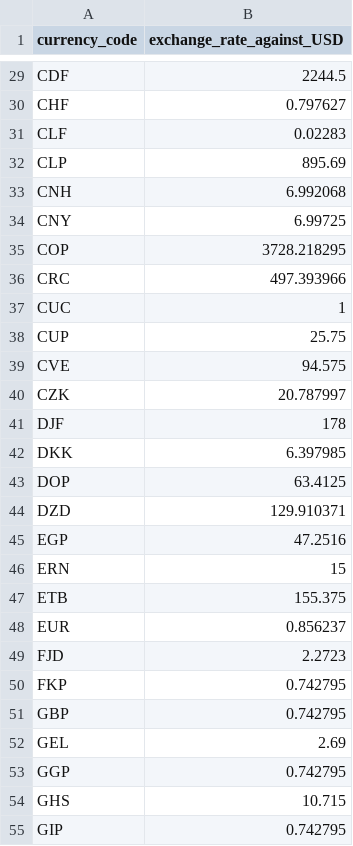
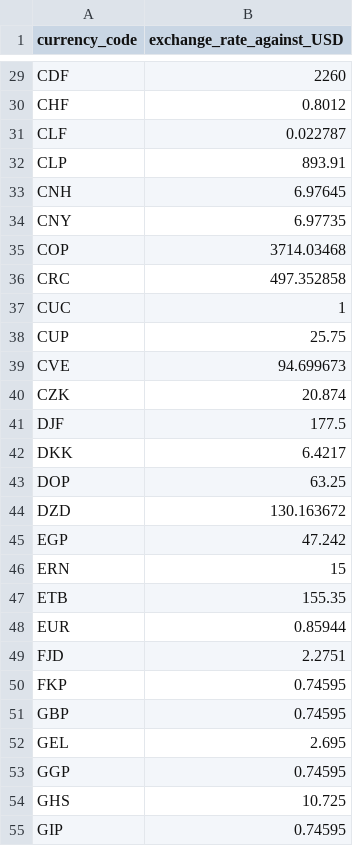
Before and after one commit to wpdavies/alpha-insights-sales-report-builder-analytics-for-woocommerce, a CSV file: assets/other/default-currency-exchange-rates.csv, drawn as a sheet; only a part is shown, gaps mark what is left out; the diff covers the shown part only; the diff names each change by its address in the sheet, - before the commit and + after, or states it on an @@ line.

```diff
--- a/assets/other/default-currency-exchange-rates.csv
+++ b/assets/other/default-currency-exchange-rates.csv
-B29 (exchange_rate_against_USD): 2244.5
+B29 (exchange_rate_against_USD): 2260
-B30 (exchange_rate_against_USD): 0.797627
+B30 (exchange_rate_against_USD): 0.8012
-B31 (exchange_rate_against_USD): 0.02283
+B31 (exchange_rate_against_USD): 0.022787
-B32 (exchange_rate_against_USD): 895.69
+B32 (exchange_rate_against_USD): 893.91
-B33 (exchange_rate_against_USD): 6.992068
+B33 (exchange_rate_against_USD): 6.97645
-B34 (exchange_rate_against_USD): 6.99725
+B34 (exchange_rate_against_USD): 6.97735
-B35 (exchange_rate_against_USD): 3728.218295
+B35 (exchange_rate_against_USD): 3714.03468
-B36 (exchange_rate_against_USD): 497.393966
+B36 (exchange_rate_against_USD): 497.352858
-B39 (exchange_rate_against_USD): 94.575
+B39 (exchange_rate_against_USD): 94.699673
-B40 (exchange_rate_against_USD): 20.787997
+B40 (exchange_rate_against_USD): 20.874
-B41 (exchange_rate_against_USD): 178
+B41 (exchange_rate_against_USD): 177.5
-B42 (exchange_rate_against_USD): 6.397985
+B42 (exchange_rate_against_USD): 6.4217
-B43 (exchange_rate_against_USD): 63.4125
+B43 (exchange_rate_against_USD): 63.25
-B44 (exchange_rate_against_USD): 129.910371
+B44 (exchange_rate_against_USD): 130.163672
-B45 (exchange_rate_against_USD): 47.2516
+B45 (exchange_rate_against_USD): 47.242
-B47 (exchange_rate_against_USD): 155.375
+B47 (exchange_rate_against_USD): 155.35
-B48 (exchange_rate_against_USD): 0.856237
+B48 (exchange_rate_against_USD): 0.85944
-B49 (exchange_rate_against_USD): 2.2723
+B49 (exchange_rate_against_USD): 2.2751
-B50:B51 (exchange_rate_against_USD): 0.742795
+B50:B51 (exchange_rate_against_USD): 0.74595
-B52 (exchange_rate_against_USD): 2.69
+B52 (exchange_rate_against_USD): 2.695
-B53 (exchange_rate_against_USD): 0.742795
+B53 (exchange_rate_against_USD): 0.74595
-B54 (exchange_rate_against_USD): 10.715
+B54 (exchange_rate_against_USD): 10.725
-B55 (exchange_rate_against_USD): 0.742795
+B55 (exchange_rate_against_USD): 0.74595
```
Also changed, not shown: 109 edited cells elsewhere in this file, 49 other files.
